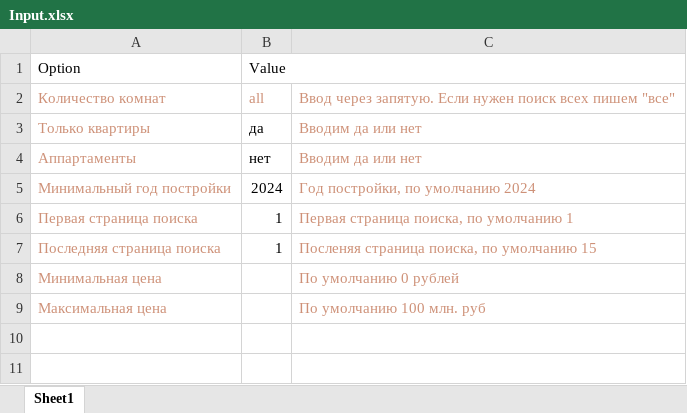
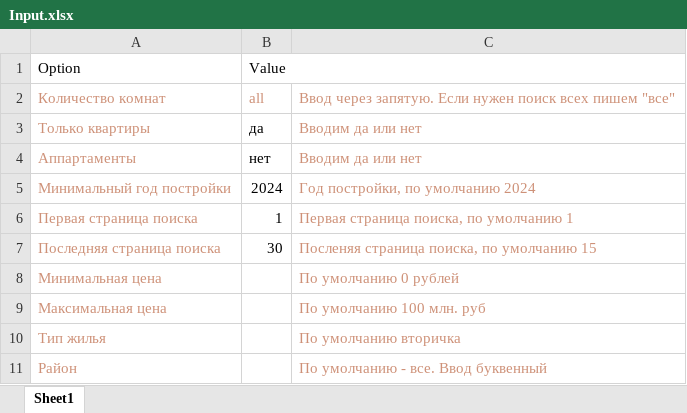
Before and after one commit to solooong/parser, an Excel workbook: date/Input.xlsx, sheet Sheet1, drawn as a sheet; values as stored, in another font and other column widths than the file's, no borders; the diff names each change by its address in the sheet, - before the commit and + after, or states it on an @@ line.

Commit message:
Output print value

```diff
--- a/date/Input.xlsx (sheet Sheet1)
+++ b/date/Input.xlsx (sheet Sheet1)
-B7: 1
+B7: 30
+row 10: Тип жилья |  | По умолчанию вторичка
+row 11: Район |  | По умолчанию - все. Ввод буквенный
```
Also changed, not shown: 56 other files.
